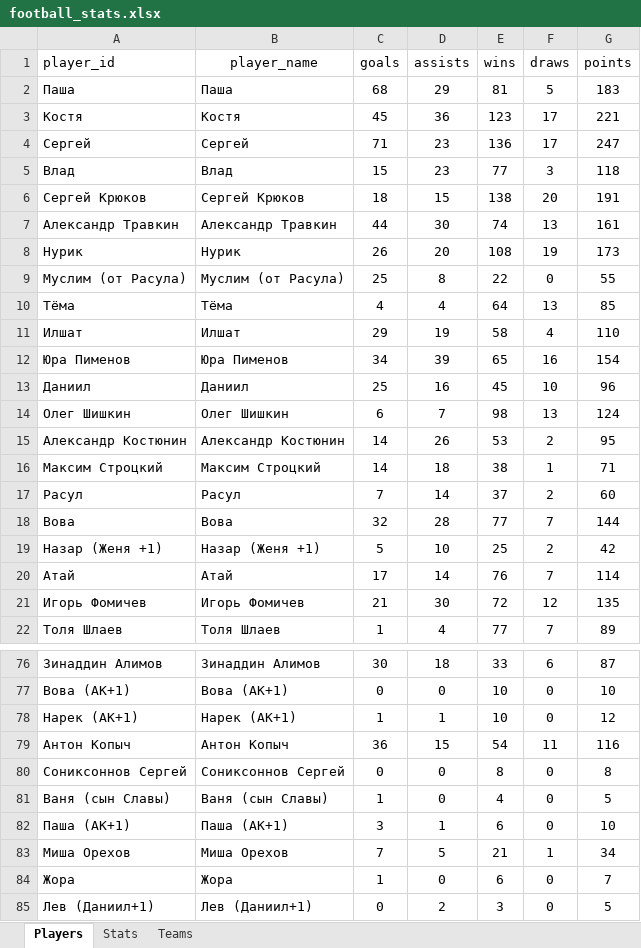
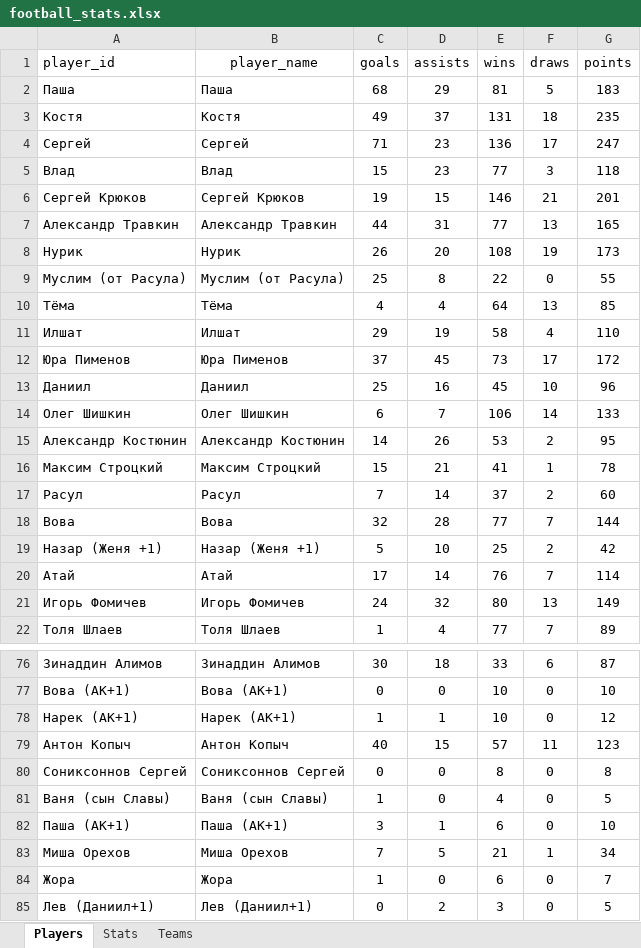
Before and after one commit to Greyusek/football_stats, an Excel workbook: football_stats.xlsx, sheet Players, drawn as a sheet; only a part is shown, gaps mark what is left out; values as stored, in another font and other column widths than the file's, no borders; table styles not drawn; the diff covers the shown part only; the diff names each change by its address in the sheet, - before the commit and + after, or states it on an @@ line.

```diff
--- a/football_stats.xlsx (sheet Players)
+++ b/football_stats.xlsx (sheet Players)
-C3 (goals): 45
+C3 (goals): 49
-D3 (assists): 36
+D3 (assists): 37
-E3 (wins): 123
+E3 (wins): 131
-F3 (draws): 17
+F3 (draws): 18
-G3 (points): 221
+G3 (points): 235
-C6 (goals): 18
+C6 (goals): 19
-E6 (wins): 138
+E6 (wins): 146
-F6 (draws): 20
+F6 (draws): 21
-G6 (points): 191
+G6 (points): 201
-D7 (assists): 30
+D7 (assists): 31
-E7 (wins): 74
+E7 (wins): 77
-G7 (points): 161
+G7 (points): 165
-C12 (goals): 34
+C12 (goals): 37
-D12 (assists): 39
+D12 (assists): 45
-E12 (wins): 65
+E12 (wins): 73
-F12 (draws): 16
+F12 (draws): 17
-G12 (points): 154
+G12 (points): 172
-E14 (wins): 98
+E14 (wins): 106
-F14 (draws): 13
+F14 (draws): 14
-G14 (points): 124
+G14 (points): 133
-C16 (goals): 14
+C16 (goals): 15
-D16 (assists): 18
+D16 (assists): 21
-E16 (wins): 38
+E16 (wins): 41
-G16 (points): 71
+G16 (points): 78
-C21 (goals): 21
+C21 (goals): 24
-D21 (assists): 30
+D21 (assists): 32
-E21 (wins): 72
+E21 (wins): 80
-F21 (draws): 12
+F21 (draws): 13
-G21 (points): 135
+G21 (points): 149
-C79 (goals): 36
+C79 (goals): 40
-E79 (wins): 54
+E79 (wins): 57
-G79 (points): 116
+G79 (points): 123
```
Also changed, not shown: 24 edited cells elsewhere in this sheet, sheet Stats, sheet Teams, 3 other files.
